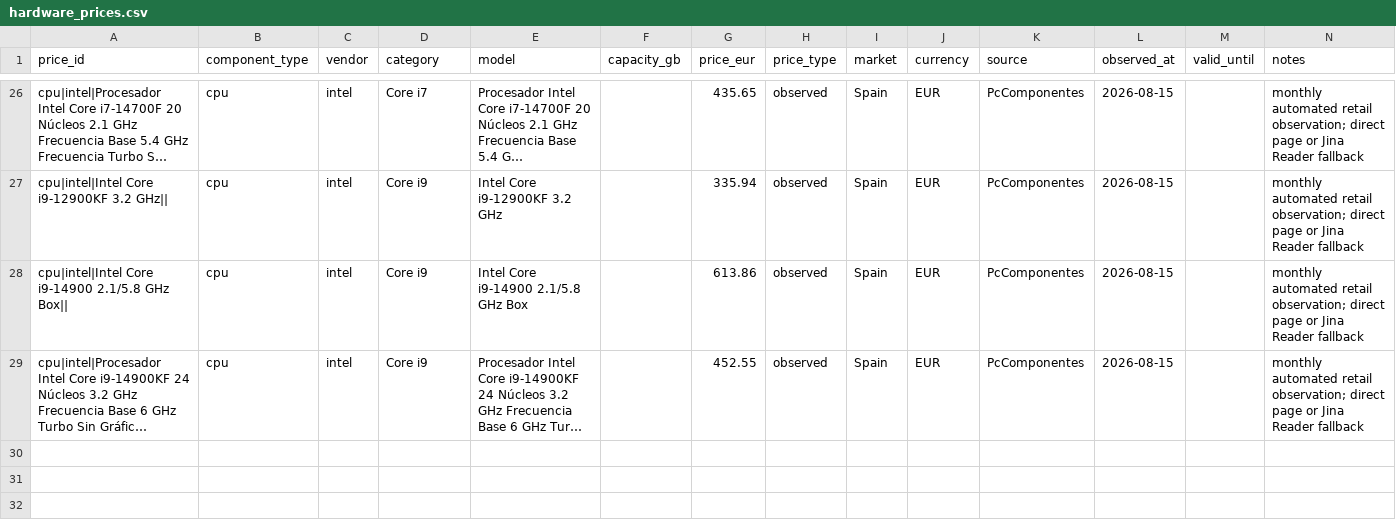
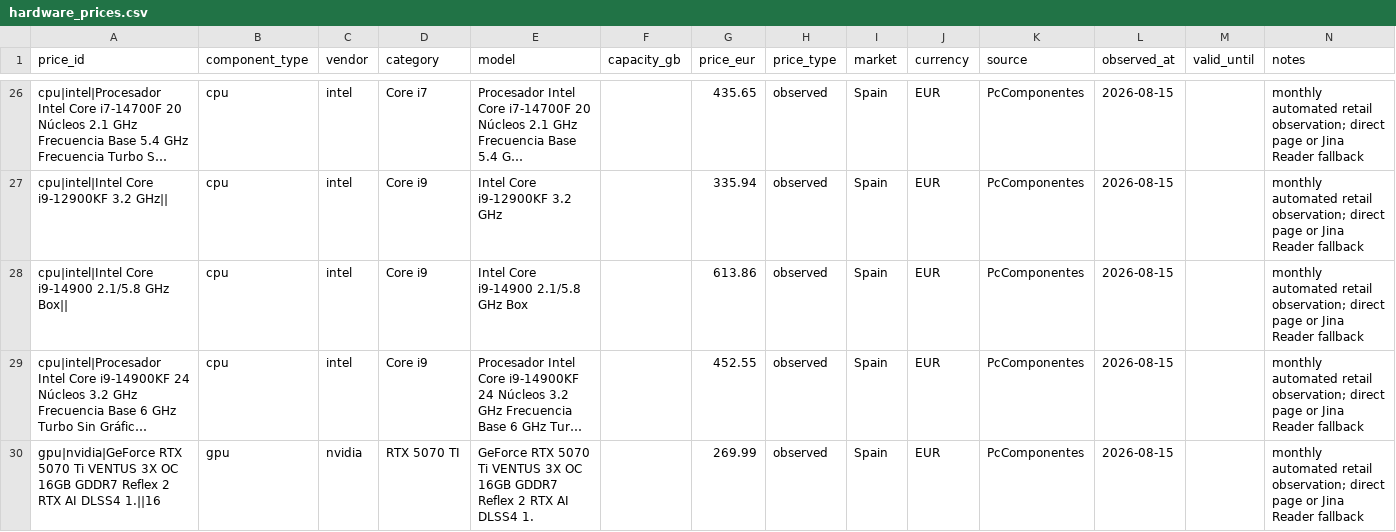
Before and after one commit to robertosantosx2/LEONES, a CSV file: data/hardware/hardware_prices.csv, drawn as a sheet; only a part is shown, gaps mark what is left out; long unchanged cells end in …; the diff names each change by its address in the sheet, - before the commit and + after, or states it on an @@ line.

```diff
--- a/data/hardware/hardware_prices.csv
+++ b/data/hardware/hardware_prices.csv
+row 30: gpu|nvidia|GeForce RTX 5070 Ti VENTUS 3X OC 16GB GDDR7 Reflex 2 RTX AI DLSS4 1.||16 | gpu | nvidia | RTX 5070 TI | GeForce RTX 5070 Ti VENTUS 3X OC 16GB GDDR7 Reflex 2 RTX AI DLSS4 1. |  | 269.99 | observed | Spain | EUR | PcComponentes | 2026-08-15 |  | monthly automated retail observation; direct page or Jina Reader fallback
```
Also changed, not shown: data/hardware/hardware_price_observations.csv.
